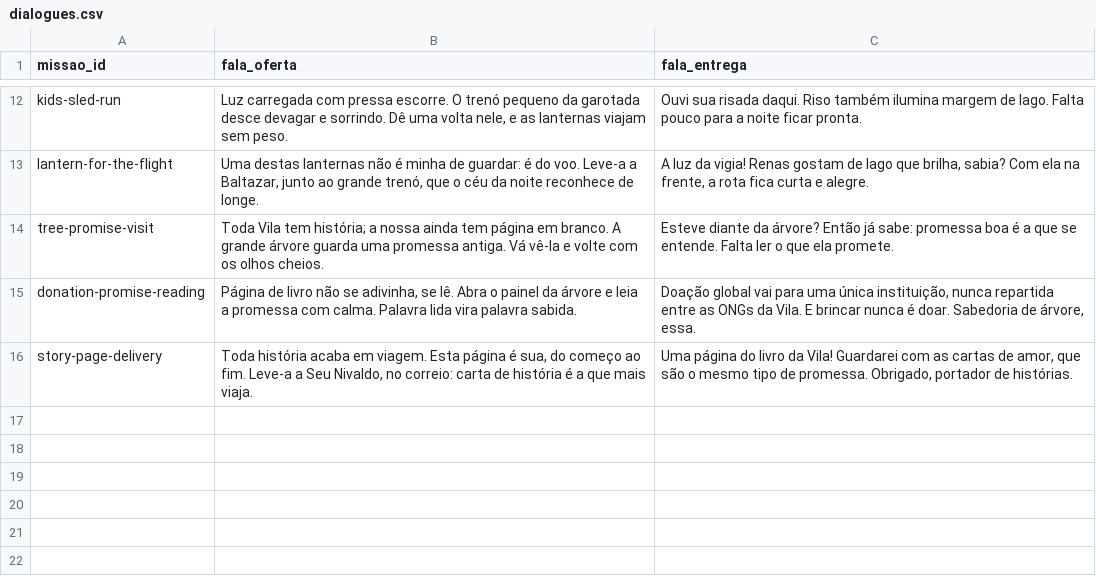
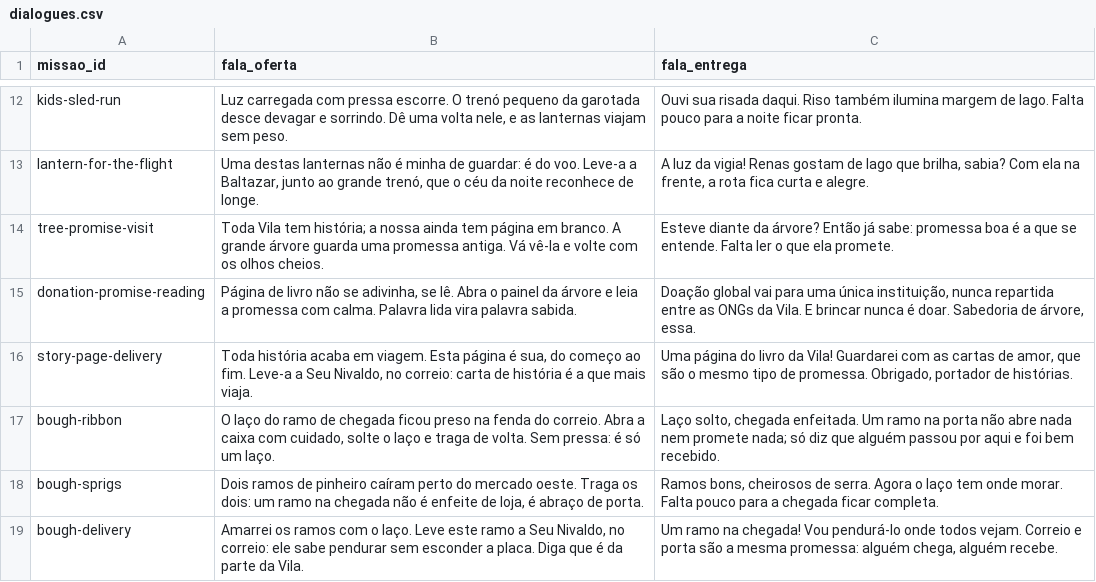
Before and after one commit to vilanoeldobem/project, a CSV file: content/proposals/quests-v1/dialogues.csv, drawn as a sheet; only a part is shown, gaps mark what is left out; the diff names each change by its address in the sheet, - before the commit and + after, or states it on an @@ line.

```diff
--- a/content/proposals/quests-v1/dialogues.csv
+++ b/content/proposals/quests-v1/dialogues.csv
+row 17: bough-ribbon | O laço do ramo de chegada ficou preso na fenda do correio. Abra a caixa com cuidado, solte o laço e traga de volta. Sem pressa: é só um laço. | Laço solto, chegada enfeitada. Um ramo na porta não abre nada nem promete nada; só diz que alguém passou por aqui e foi bem recebido.
+row 18: bough-sprigs | Dois ramos de pinheiro caíram perto do mercado oeste. Traga os dois: um ramo na chegada não é enfeite de loja, é abraço de porta. | Ramos bons, cheirosos de serra. Agora o laço tem onde morar. Falta pouco para a chegada ficar completa.
+row 19: bough-delivery | Amarrei os ramos com o laço. Leve este ramo a Seu Nivaldo, no correio: ele sabe pendurar sem esconder a placa. Diga que é da parte da Vila. | Um ramo na chegada! Vou pendurá-lo onde todos vejam. Correio e porta são a mesma promessa: alguém chega, alguém recebe.
```
Also changed, not shown: content/proposals/quests-v1/objects.csv, content/proposals/quests-v1/quests.csv, 28 other files.
